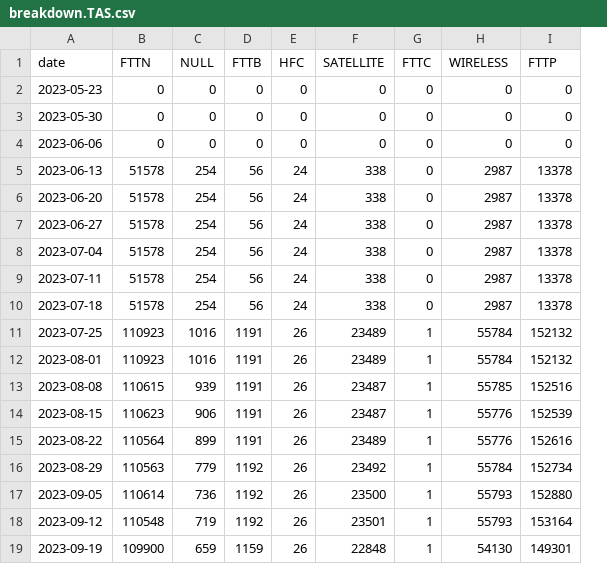
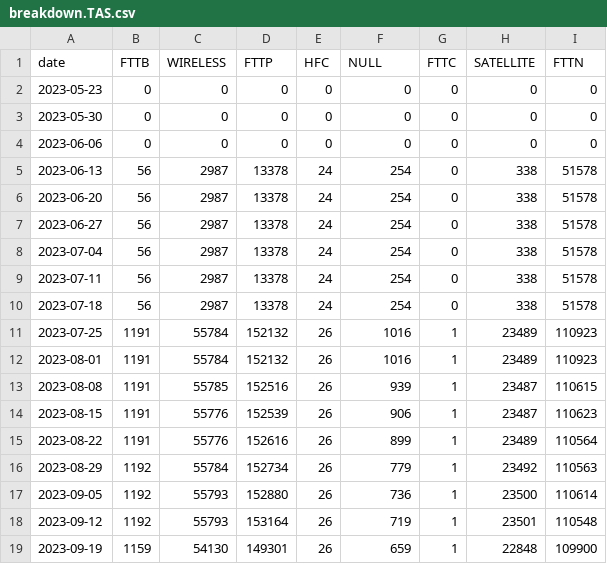
Before and after one commit to lyricnz/nbn-upgrade-map, a CSV file: results/breakdown.TAS.csv, drawn as a sheet; only a part is shown; removed rows and columns are numbered as before the commit, all else as after; the diff covers the shown part only; the diff names each change by its address in the sheet, - before the commit and + after, or states it on an @@ line.

```diff
--- a/results/breakdown.TAS.csv
+++ b/results/breakdown.TAS.csv
-column B (FTTN), rows 2-19: 0 | 0 | 0 | 51578 | 51578 | 51578 | 51578 | 51578 | 51578 | 110923 | 110923 | 110615 | 110623 | 110564 | 110563 | 110614 | 110548 | 109900
-column C (NULL), rows 2-19: 0 | 0 | 0 | 254 | 254 | 254 | 254 | 254 | 254 | 1016 | 1016 | 939 | 906 | 899 | 779 | 736 | 719 | 659
+column C (WIRELESS), rows 2-19: 0 | 0 | 0 | 2987 | 2987 | 2987 | 2987 | 2987 | 2987 | 55784 | 55784 | 55785 | 55776 | 55776 | 55784 | 55793 | 55793 | 54130
+column D (FTTP), rows 2-19: 0 | 0 | 0 | 13378 | 13378 | 13378 | 13378 | 13378 | 13378 | 152132 | 152132 | 152516 | 152539 | 152616 | 152734 | 152880 | 153164 | 149301
-F1: SATELLITE
+F1: NULL
-H1: WIRELESS
+H1: SATELLITE
-I1: FTTP
+I1: FTTN
-F5:F10 (NULL): 338
+F5:F10 (NULL): 254
-H5:H10 (SATELLITE): 2987
+H5:H10 (SATELLITE): 338
-I5:I10 (FTTN): 13378
+I5:I10 (FTTN): 51578
-F11:F12 (NULL): 23489
+F11:F12 (NULL): 1016
-H11:H12 (SATELLITE): 55784
+H11:H12 (SATELLITE): 23489
-I11:I12 (FTTN): 152132
+I11:I12 (FTTN): 110923
-F13 (NULL): 23487
+F13 (NULL): 939
-H13 (SATELLITE): 55785
+H13 (SATELLITE): 23487
-I13 (FTTN): 152516
+I13 (FTTN): 110615
-F14 (NULL): 23487
+F14 (NULL): 906
-H14 (SATELLITE): 55776
+H14 (SATELLITE): 23487
-I14 (FTTN): 152539
+I14 (FTTN): 110623
-F15 (NULL): 23489
+F15 (NULL): 899
-H15 (SATELLITE): 55776
+H15 (SATELLITE): 23489
-I15 (FTTN): 152616
+I15 (FTTN): 110564
-F16 (NULL): 23492
+F16 (NULL): 779
-H16 (SATELLITE): 55784
+H16 (SATELLITE): 23492
-I16 (FTTN): 152734
+I16 (FTTN): 110563
-F17 (NULL): 23500
+F17 (NULL): 736
-H17 (SATELLITE): 55793
+H17 (SATELLITE): 23500
-I17 (FTTN): 152880
+I17 (FTTN): 110614
-F18 (NULL): 23501
+F18 (NULL): 719
-H18 (SATELLITE): 55793
+H18 (SATELLITE): 23501
-I18 (FTTN): 153164
+I18 (FTTN): 110548
-F19 (NULL): 22848
+F19 (NULL): 659
-H19 (SATELLITE): 54130
+H19 (SATELLITE): 22848
-I19 (FTTN): 149301
+I19 (FTTN): 109900
```
Also changed, not shown: 1 added row and 123 edited cells elsewhere in this file, results/breakdown.NSW.csv, results/breakdown.QLD.csv, 9 other files.
